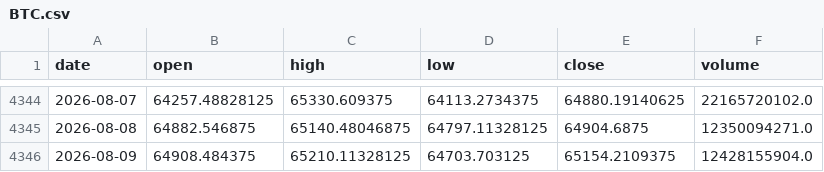
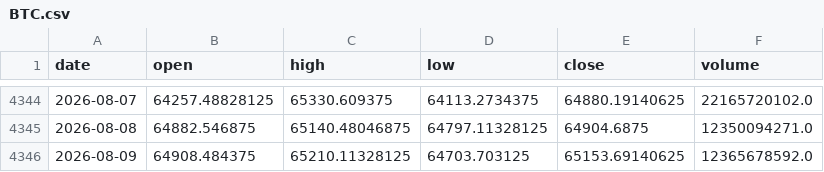
Before and after one commit to amincato/GOLDSTEIN, a CSV file: data/cache/BTC.csv, drawn as a sheet; only a part is shown, gaps mark what is left out.

```diff
--- a/data/cache/BTC.csv
+++ b/data/cache/BTC.csv
@@ -4345,2 +4345,2 @@ date,open,high,low,close,volume
 2026-08-08,64882.546875,65140.48046875,64797.11328125,64904.6875,12350094271.0
-2026-08-09,64908.484375,65210.11328125,64703.703125,65154.2109375,12428155904.0
+2026-08-09,64908.484375,65210.11328125,64703.703125,65153.69140625,12365678592.0
```
Also changed, not shown: data/cache/hyperliquid/PAXG_5m.csv, 11 other files.
